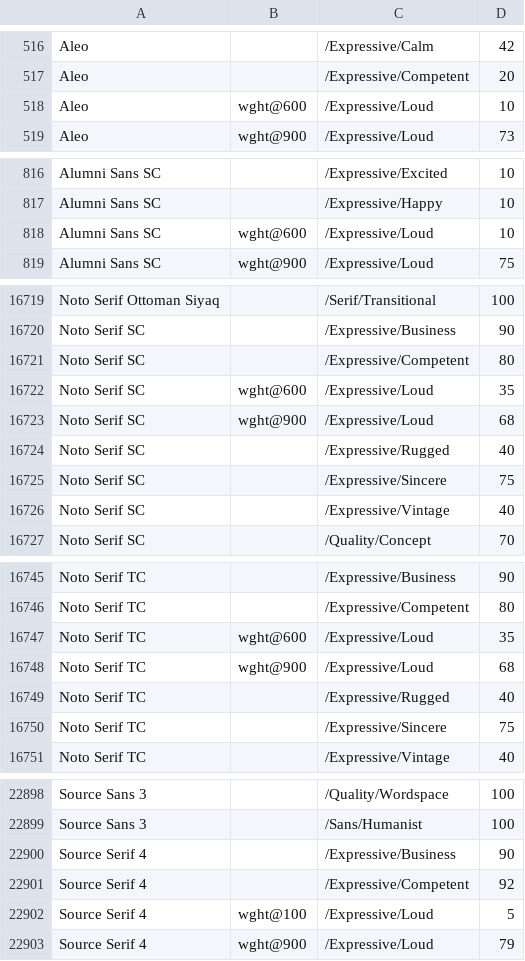
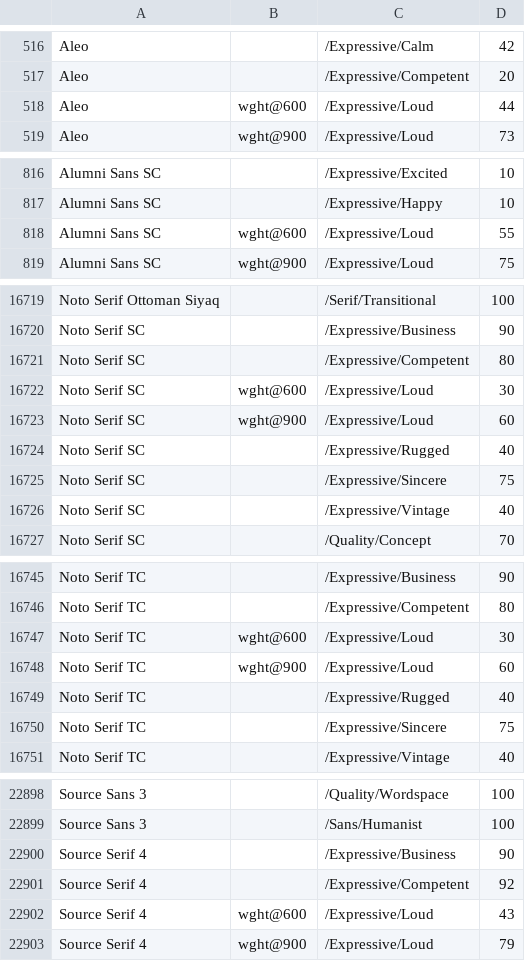
Before and after one commit to google/fonts, a CSV file: tags/all/families.csv, drawn as a sheet; only a part is shown, gaps mark what is left out; the diff covers the shown part only.

Commit message:
Update families.csv Loud VF tagging in progress

```diff
--- a/tags/all/families.csv
+++ b/tags/all/families.csv
@@ -517,3 +517,3 @@ Aleo,,/Expressive/Calm,42
 Aleo,,/Expressive/Competent,20
-Aleo,wght@600,/Expressive/Loud,10
+Aleo,wght@600,/Expressive/Loud,44
 Aleo,wght@900,/Expressive/Loud,73
@@ -817,3 +817,3 @@ Alumni Sans SC,,/Expressive/Excited,10
 Alumni Sans SC,,/Expressive/Happy,10
-Alumni Sans SC,wght@600,/Expressive/Loud,10
+Alumni Sans SC,wght@600,/Expressive/Loud,55
 Alumni Sans SC,wght@900,/Expressive/Loud,75
@@ -16721,4 +16721,4 @@ Noto Serif SC,,/Expressive/Business,90
 Noto Serif SC,,/Expressive/Competent,80
-Noto Serif SC,wght@600,/Expressive/Loud,35
-Noto Serif SC,wght@900,/Expressive/Loud,68
+Noto Serif SC,wght@600,/Expressive/Loud,30
+Noto Serif SC,wght@900,/Expressive/Loud,60
 Noto Serif SC,,/Expressive/Rugged,40
@@ -16746,4 +16746,4 @@ Noto Serif TC,,/Expressive/Business,90
 Noto Serif TC,,/Expressive/Competent,80
-Noto Serif TC,wght@600,/Expressive/Loud,35
-Noto Serif TC,wght@900,/Expressive/Loud,68
+Noto Serif TC,wght@600,/Expressive/Loud,30
+Noto Serif TC,wght@900,/Expressive/Loud,60
 Noto Serif TC,,/Expressive/Rugged,40
@@ -22901,3 +22901,3 @@ Source Serif 4,,/Expressive/Business,90
 Source Serif 4,,/Expressive/Competent,92
-Source Serif 4,wght@100,/Expressive/Loud,5
+Source Serif 4,wght@600,/Expressive/Loud,43
 Source Serif 4,wght@900,/Expressive/Loud,79
```
Also changed, not shown: 15 edited cells elsewhere in this file.
